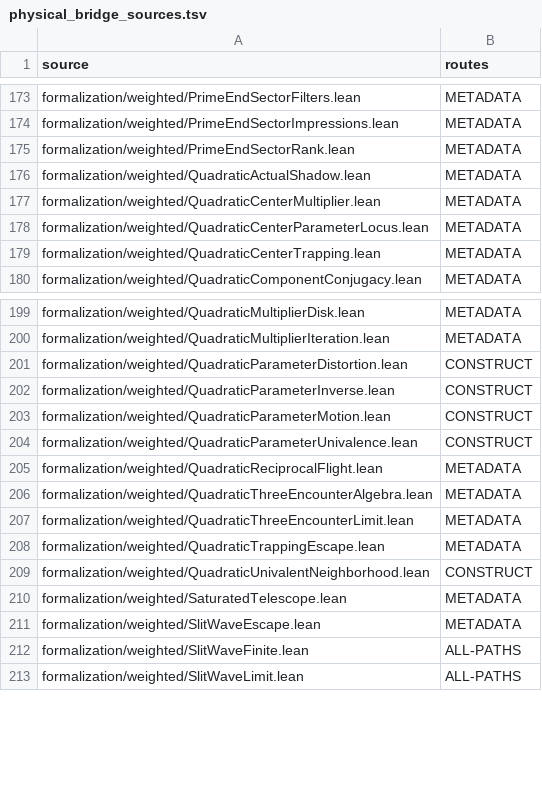
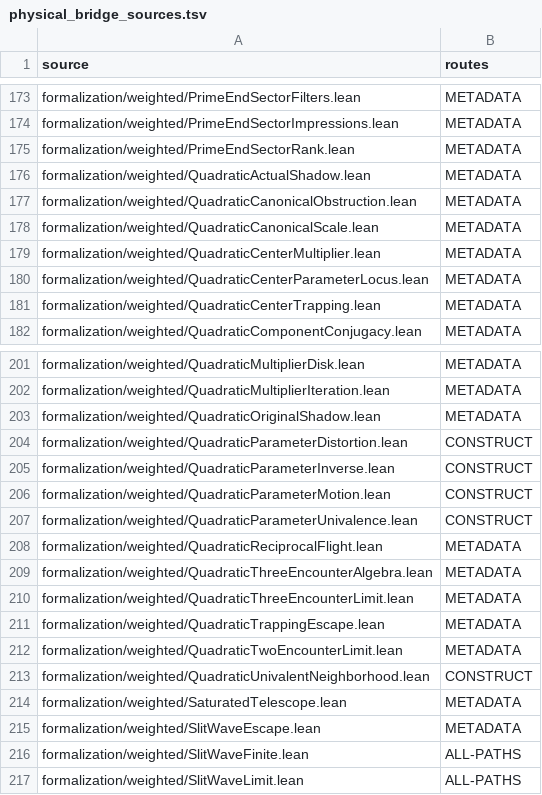
Before and after one commit to dovvnloading/loops-research-archive, a TSV file: formalization/physical_bridge_sources.tsv, drawn as a sheet; only a part is shown, gaps mark what is left out.

Commit message:
feat: fix the canonical scale and bridge actual quadratic geometric limits

```diff
--- a/formalization/physical_bridge_sources.tsv
+++ b/formalization/physical_bridge_sources.tsv
@@ -176,2 +176,4 @@ formalization/weighted/PrimeEndSectorRank.lean	METADATA
 formalization/weighted/QuadraticActualShadow.lean	METADATA
+formalization/weighted/QuadraticCanonicalObstruction.lean	METADATA
+formalization/weighted/QuadraticCanonicalScale.lean	METADATA
 formalization/weighted/QuadraticCenterMultiplier.lean	METADATA
@@ -200,2 +202,3 @@ formalization/weighted/QuadraticMultiplierDisk.lean	METADATA
 formalization/weighted/QuadraticMultiplierIteration.lean	METADATA
+formalization/weighted/QuadraticOriginalShadow.lean	METADATA
 formalization/weighted/QuadraticParameterDistortion.lean	CONSTRUCT
@@ -208,2 +211,3 @@ formalization/weighted/QuadraticThreeEncounterLimit.lean	METADATA
 formalization/weighted/QuadraticTrappingEscape.lean	METADATA
+formalization/weighted/QuadraticTwoEncounterLimit.lean	METADATA
 formalization/weighted/QuadraticUnivalentNeighborhood.lean	CONSTRUCT
```
Also changed, not shown: 9 other files.
